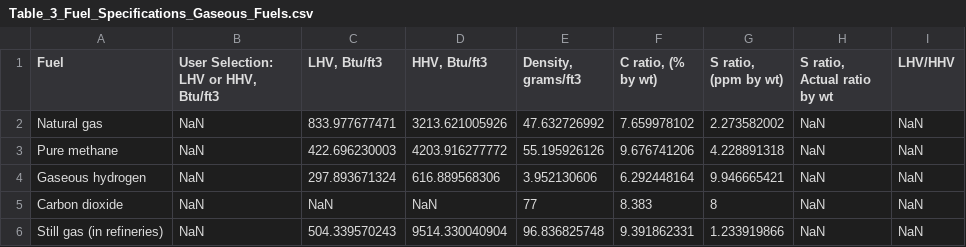
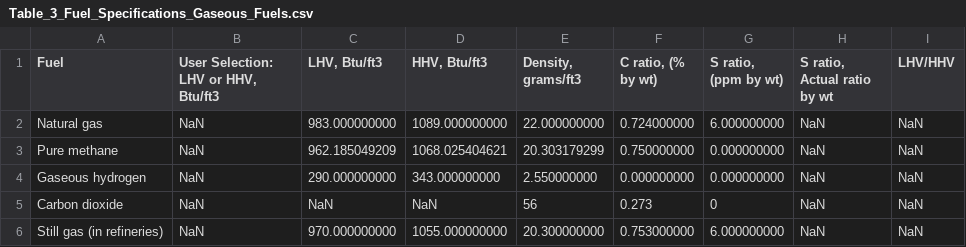
Before and after one commit to RMI/OPEM, a CSV file: src/opem/defaults/constants/Table_3_Fuel_Specifications_Gaseous_Fuels.csv, drawn as a sheet.

```diff
--- a/src/opem/defaults/constants/Table_3_Fuel_Specifications_Gaseous_Fuels.csv
+++ b/src/opem/defaults/constants/Table_3_Fuel_Specifications_Gaseous_Fuels.csv
@@ -1,6 +1,6 @@
 Fuel,"User Selection: LHV or HHV, Btu/ft3","LHV, Btu/ft3","HHV, Btu/ft3","Density, grams/ft3","C ratio, (% by wt)","S ratio, (ppm by wt)","S ratio, Actual ratio by wt",LHV/HHV
-Natural gas,NaN,833.977677471,3213.621005926,47.632726992,7.659978102,2.273582002,NaN,NaN
-Pure methane,NaN,422.696230003,4203.916277772,55.195926126,9.676741206,4.228891318,NaN,NaN
-Gaseous hydrogen,NaN,297.893671324,616.889568306,3.952130606,6.292448164,9.946665421,NaN,NaN
-Carbon dioxide,NaN,NaN,NaN,77,8.383,8,NaN,NaN
-Still gas (in refineries),NaN,504.339570243,9514.330040904,96.836825748,9.391862331,1.233919866,NaN,NaN
+Natural gas,NaN,983.000000000,1089.000000000,22.000000000,0.724000000,6.000000000,NaN,NaN
+Pure methane,NaN,962.185049209,1068.025404621,20.303179299,0.750000000,0.000000000,NaN,NaN
+Gaseous hydrogen,NaN,290.000000000,343.000000000,2.550000000,0.000000000,0.000000000,NaN,NaN
+Carbon dioxide,NaN,NaN,NaN,56,0.273,0,NaN,NaN
+Still gas (in refineries),NaN,970.000000000,1055.000000000,20.300000000,0.753000000,6.000000000,NaN,NaN
```
Also changed, not shown: src/opem/defaults/combustion/Product_Combustion_Emission_Factors_Natural_Gas.csv, src/opem/defaults/combustion/Product_Combustion_Emission_Factors_Petroleum_Products.csv, 28 other files.
